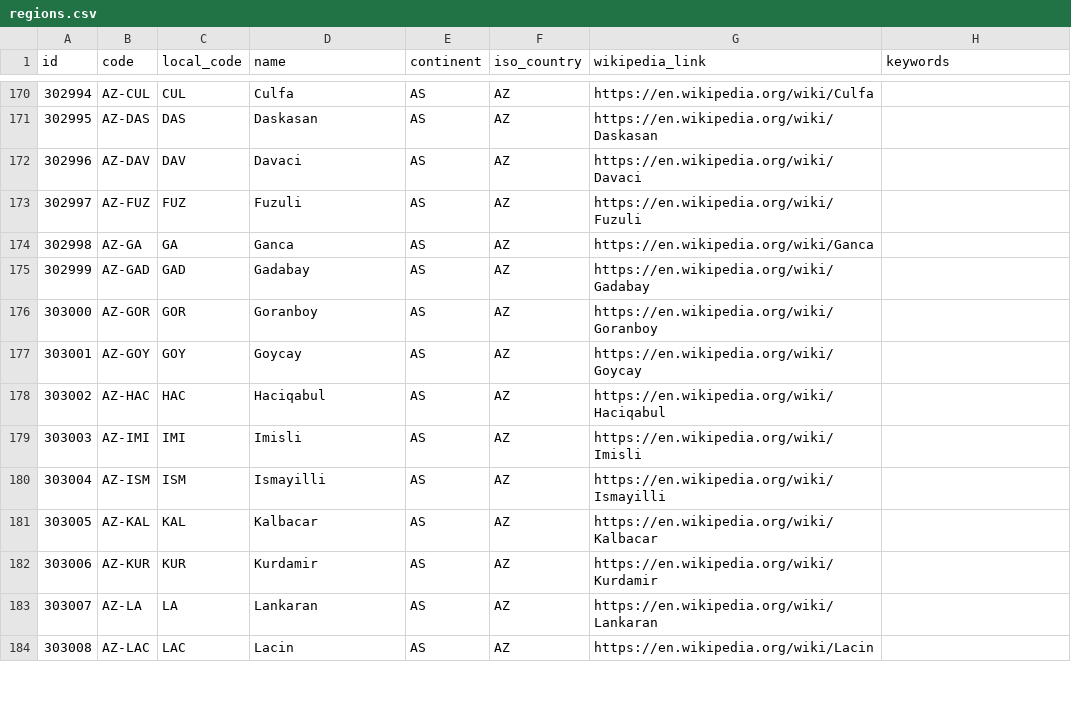
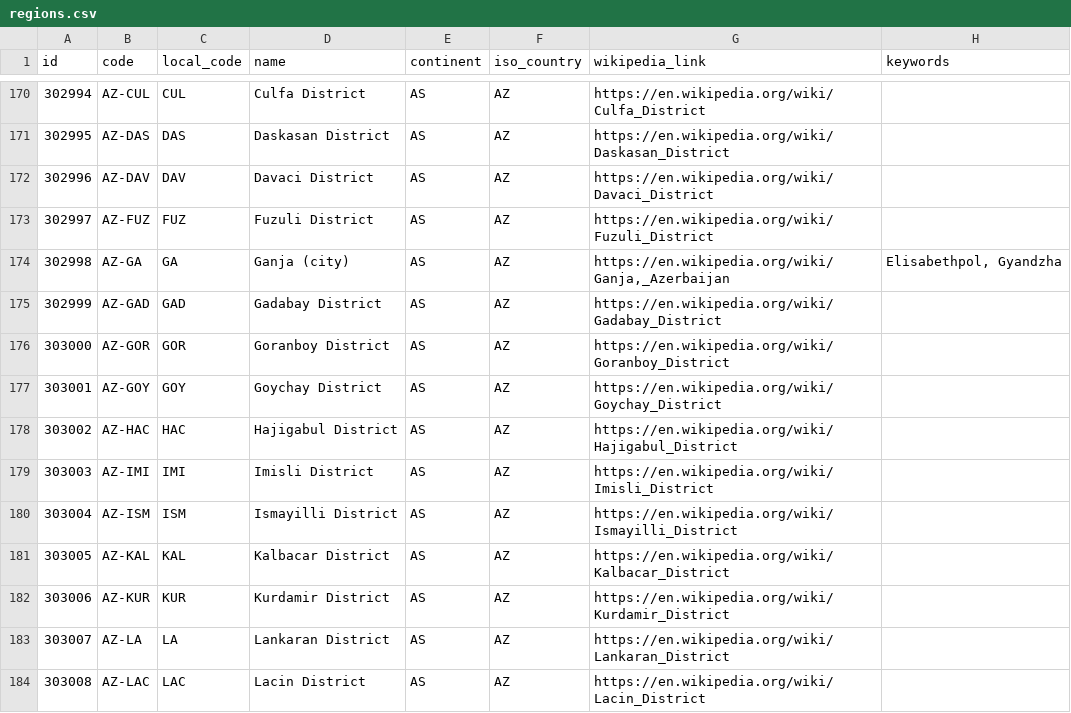
Before and after one commit to musurca/Icarus, a CSV file: data/regions.csv, drawn as a sheet; only a part is shown, gaps mark what is left out; the diff covers the shown part only.

```diff
--- a/data/regions.csv
+++ b/data/regions.csv
@@ -170,15 +170,15 @@
-302994,"AZ-CUL","CUL","Culfa","AS","AZ","https://en.wikipedia.org/wiki/Culfa",
-302995,"AZ-DAS","DAS","Daskasan","AS","AZ","https://en.wikipedia.org/wiki/Daskasan",
-302996,"AZ-DAV","DAV","Davaci","AS","AZ","https://en.wikipedia.org/wiki/Davaci",
-302997,"AZ-FUZ","FUZ","Fuzuli","AS","AZ","https://en.wikipedia.org/wiki/Fuzuli",
-302998,"AZ-GA","GA","Ganca","AS","AZ","https://en.wikipedia.org/wiki/Ganca",
-302999,"AZ-GAD","GAD","Gadabay","AS","AZ","https://en.wikipedia.org/wiki/Gadabay",
-303000,"AZ-GOR","GOR","Goranboy","AS","AZ","https://en.wikipedia.org/wiki/Goranboy",
-303001,"AZ-GOY","GOY","Goycay","AS","AZ","https://en.wikipedia.org/wiki/Goycay",
-303002,"AZ-HAC","HAC","Haciqabul","AS","AZ","https://en.wikipedia.org/wiki/Haciqabul",
-303003,"AZ-IMI","IMI","Imisli","AS","AZ","https://en.wikipedia.org/wiki/Imisli",
-303004,"AZ-ISM","ISM","Ismayilli","AS","AZ","https://en.wikipedia.org/wiki/Ismayilli",
-303005,"AZ-KAL","KAL","Kalbacar","AS","AZ","https://en.wikipedia.org/wiki/Kalbacar",
-303006,"AZ-KUR","KUR","Kurdamir","AS","AZ","https://en.wikipedia.org/wiki/Kurdamir",
-303007,"AZ-LA","LA","Lankaran","AS","AZ","https://en.wikipedia.org/wiki/Lankaran",
-303008,"AZ-LAC","LAC","Lacin","AS","AZ","https://en.wikipedia.org/wiki/Lacin",
+302994,"AZ-CUL","CUL","Culfa District","AS","AZ","https://en.wikipedia.org/wiki/Culfa_District",
+302995,"AZ-DAS","DAS","Daskasan District","AS","AZ","https://en.wikipedia.org/wiki/Daskasan_District",
+302996,"AZ-DAV","DAV","Davaci District","AS","AZ","https://en.wikipedia.org/wiki/Davaci_District",
+302997,"AZ-FUZ","FUZ","Fuzuli District","AS","AZ","https://en.wikipedia.org/wiki/Fuzuli_District",
+302998,"AZ-GA","GA","Ganja (city)","AS","AZ","https://en.wikipedia.org/wiki/Ganja,_Azerbaijan","Elisabethpol, Gyandzha"
+302999,"AZ-GAD","GAD","Gadabay District","AS","AZ","https://en.wikipedia.org/wiki/Gadabay_District",
+303000,"AZ-GOR","GOR","Goranboy District","AS","AZ","https://en.wikipedia.org/wiki/Goranboy_District",
+303001,"AZ-GOY","GOY","Goychay District","AS","AZ","https://en.wikipedia.org/wiki/Goychay_District",
+303002,"AZ-HAC","HAC","Hajigabul District","AS","AZ","https://en.wikipedia.org/wiki/Hajigabul_District",
+303003,"AZ-IMI","IMI","Imisli District","AS","AZ","https://en.wikipedia.org/wiki/Imisli_District",
+303004,"AZ-ISM","ISM","Ismayilli District","AS","AZ","https://en.wikipedia.org/wiki/Ismayilli_District",
+303005,"AZ-KAL","KAL","Kalbacar District","AS","AZ","https://en.wikipedia.org/wiki/Kalbacar_District",
+303006,"AZ-KUR","KUR","Kurdamir District","AS","AZ","https://en.wikipedia.org/wiki/Kurdamir_District",
+303007,"AZ-LA","LA","Lankaran District","AS","AZ","https://en.wikipedia.org/wiki/Lankaran_District",
+303008,"AZ-LAC","LAC","Lacin District","AS","AZ","https://en.wikipedia.org/wiki/Lacin_District",
```
Also changed, not shown: 132 edited cells elsewhere in this file, 3 other files.
